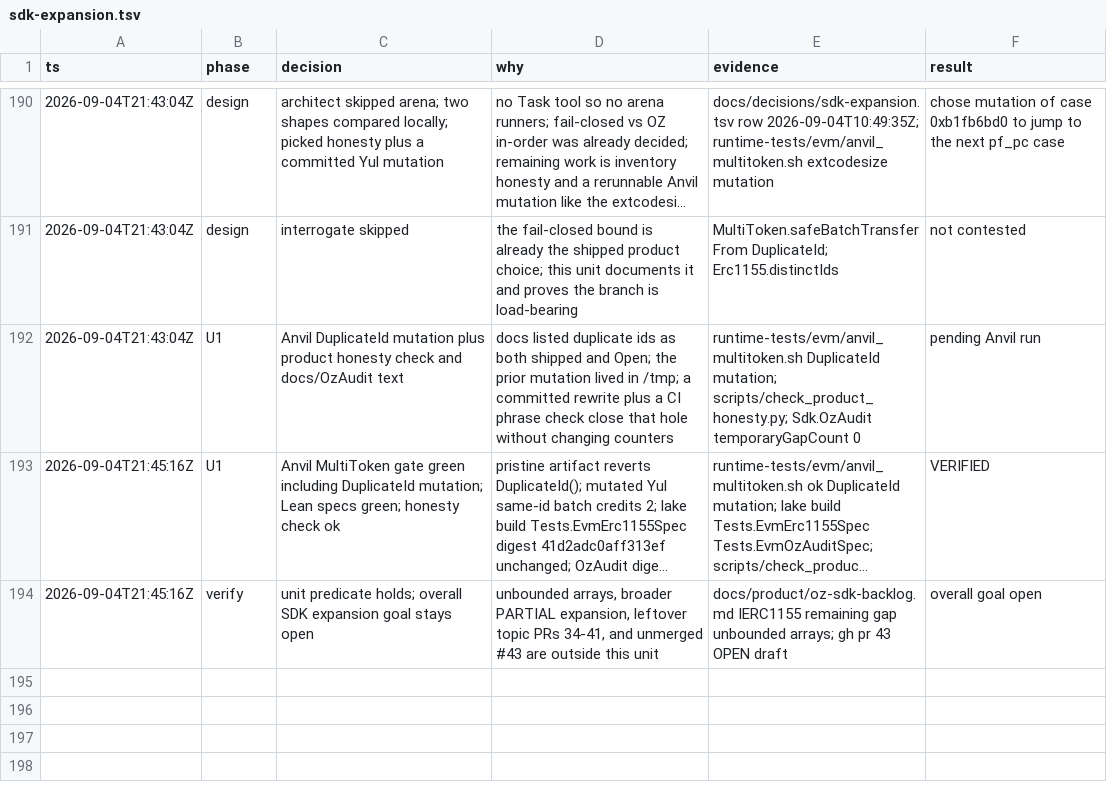
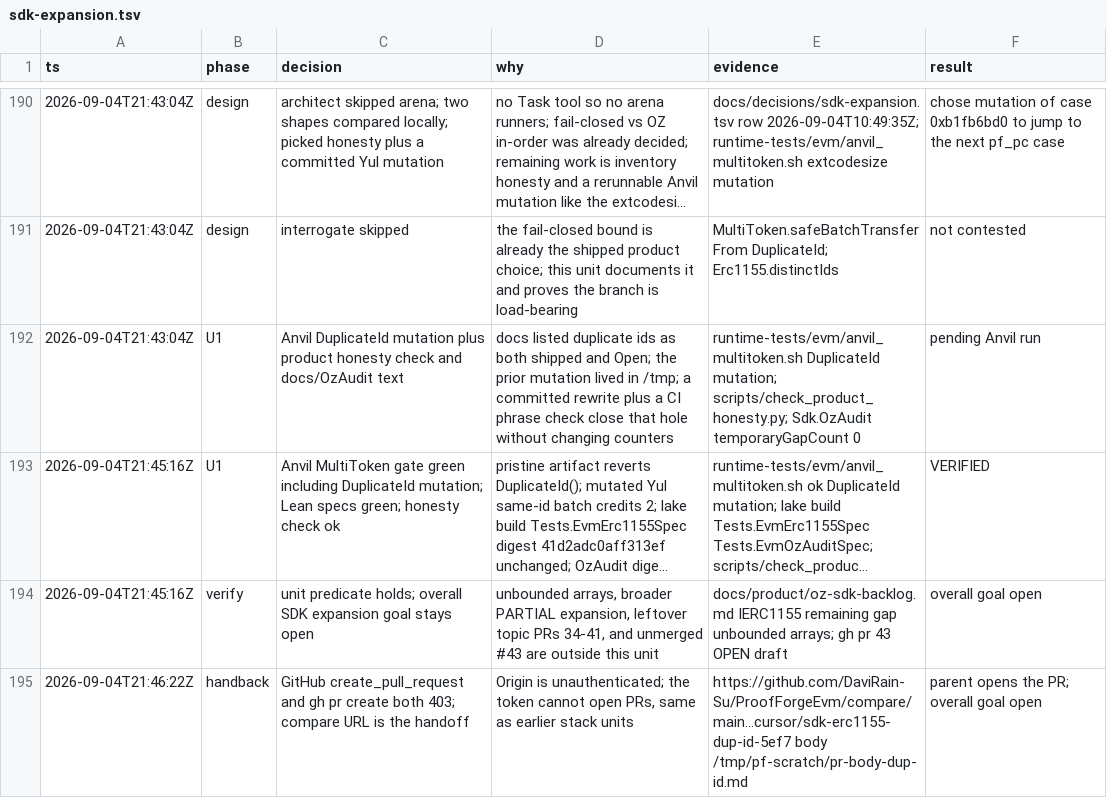
Before and after one commit to DaviRain-Su/ProofForgeEvm, a TSV file: docs/decisions/sdk-expansion.tsv, drawn as a sheet; only a part is shown, gaps mark what is left out; long unchanged cells end in …; the diff names each change by its address in the sheet, - before the commit and + after, or states it on an @@ line.

```diff
--- a/docs/decisions/sdk-expansion.tsv
+++ b/docs/decisions/sdk-expansion.tsv
+row 195: 2026-09-04T21:46:22Z | handback | GitHub create_pull_request and gh pr create both 403; compare URL is the handoff | Origin is unauthenticated; the token cannot open PRs, same as earlier stack units | https://github.com/DaviRain-Su/ProofForgeEvm/compare/main...cursor/sdk-erc1155-dup-id-5ef7 body /tmp/pf-scratch/pr-body-dup-id.md | parent opens the PR; overall goal open
```
